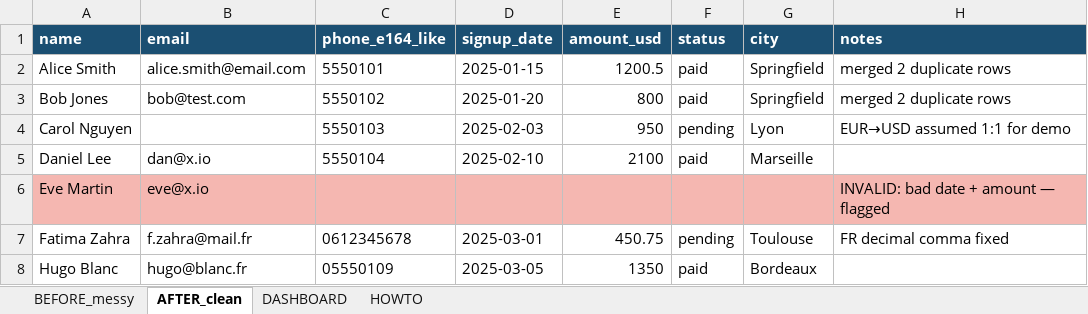
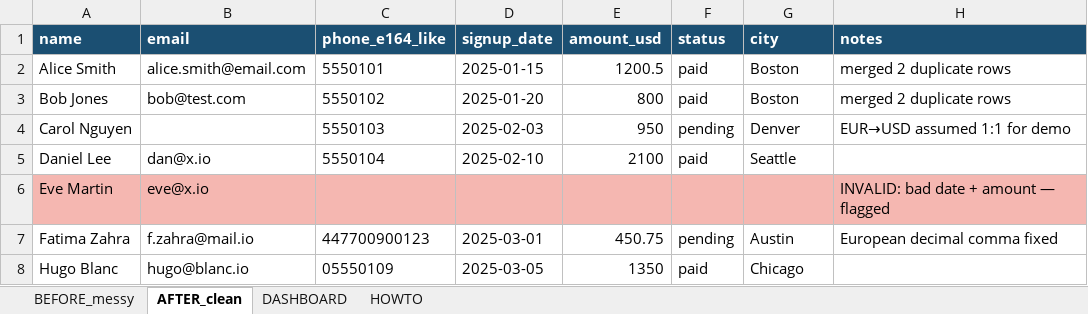
Before and after one commit to nyyoautomation/nyyo-spreadsheet-demo, an Excel workbook: cleanup_demo.xlsx, sheet AFTER_clean, drawn as a sheet; values as stored, in another font and other column widths than the file's, no borders; the diff names each change by its address in the sheet, - before the commit and + after, or states it on an @@ line.

Commit message:
Neutral sample cities/emails/phones; regenerate GIF without unsourced time-saved figure

```diff
--- a/cleanup_demo.xlsx (sheet AFTER_clean)
+++ b/cleanup_demo.xlsx (sheet AFTER_clean)
-G2:G3 (city): Springfield
+G2:G3 (city): Boston
-G4 (city): Lyon
+G4 (city): Denver
-G5 (city): Marseille
+G5 (city): Seattle
-B7 (email): f.zahra@mail.fr
+B7 (email): f.zahra@mail.io
-C7 (phone_e164_like): 0612345678
+C7 (phone_e164_like): 447700900123
-G7 (city): Toulouse
+G7 (city): Austin
-H7 (notes): FR decimal comma fixed
+H7 (notes): European decimal comma fixed
-B8 (email): hugo@blanc.fr
+B8 (email): hugo@blanc.io
-G8 (city): Bordeaux
+G8 (city): Chicago
```
Also changed, not shown: sheet BEFORE_messy, sheet HOWTO, 4 other files.
